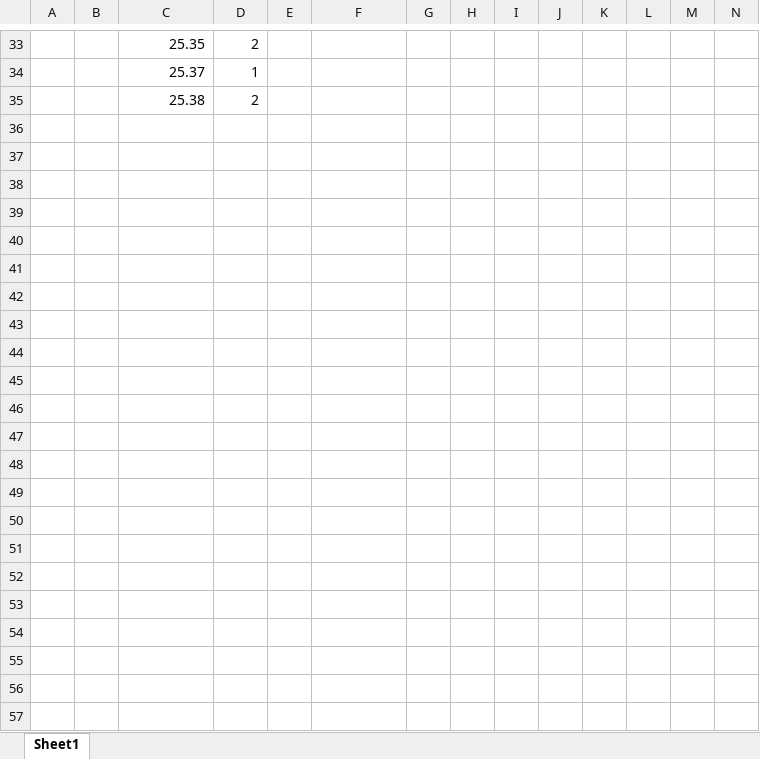
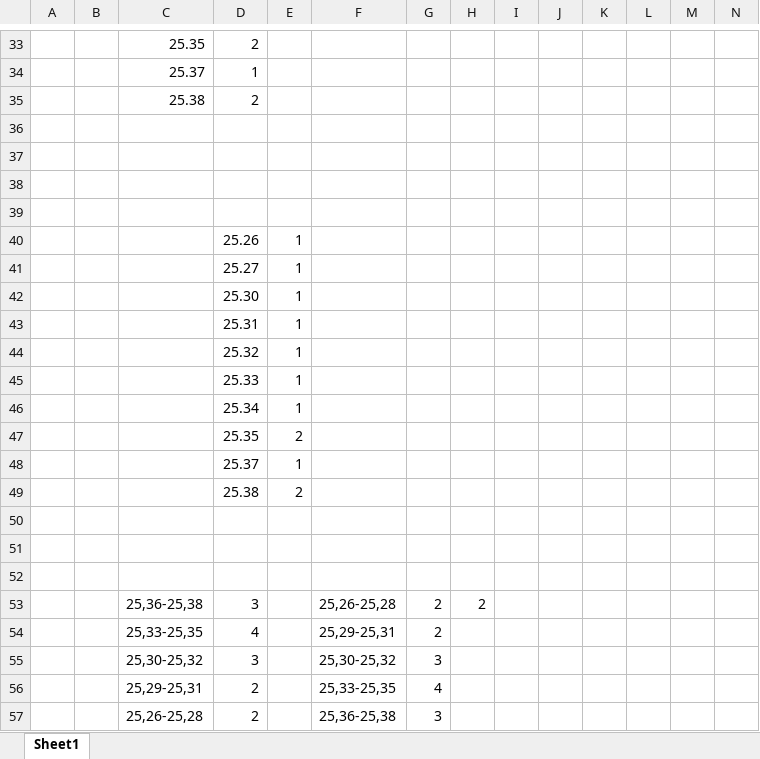
Before and after one commit to Style12341/UTN, an Excel workbook: Fisica/tp1 fisica.xlsx, sheet Sheet1, drawn as a sheet; only a part is shown, gaps mark what is left out; values as stored, in another font and other column widths than the file's, no borders; charts and pictures not drawn; rows hold the shown columns only; the diff names each change by its address in the sheet, - before the commit and + after, or states it on an @@ line.

```diff
--- a/Fisica/tp1 fisica.xlsx (sheet Sheet1)
+++ b/Fisica/tp1 fisica.xlsx (sheet Sheet1)
+row 36: (empty)
+row 37: (empty)
+row 38: (empty)
+row 39: (empty)
+row 40:  |  |  | 25.26 | 1
+row 41:  |  |  | 25.27 | 1
+row 42:  |  |  | 25.30 | 1
+row 43:  |  |  | 25.31 | 1
+row 44:  |  |  | 25.32 | 1
+row 45:  |  |  | 25.33 | 1
+row 46:  |  |  | 25.34 | 1
+row 47:  |  |  | 25.35 | 2
+row 48:  |  |  | 25.37 | 1
+row 49:  |  |  | 25.38 | 2
+row 50: (empty)
+row 51: (empty)
+row 52: (empty)
+row 53:  |  | 25,36-25,38 | 3 |  | 25,26-25,28 | 2 | 2
+row 54:  |  | 25,33-25,35 | 4 |  | 25,29-25,31 | 2
+row 55:  |  | 25,30-25,32 | 3 |  | 25,30-25,32 | 3
+row 56:  |  | 25,29-25,31 | 2 |  | 25,33-25,35 | 4
+row 57:  |  | 25,26-25,28 | 2 |  | 25,36-25,38 | 3
```
Also changed, not shown: charts or pictures, 21 other files.
